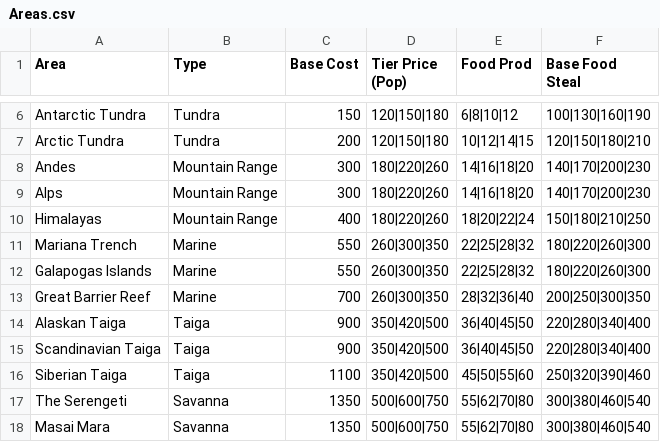
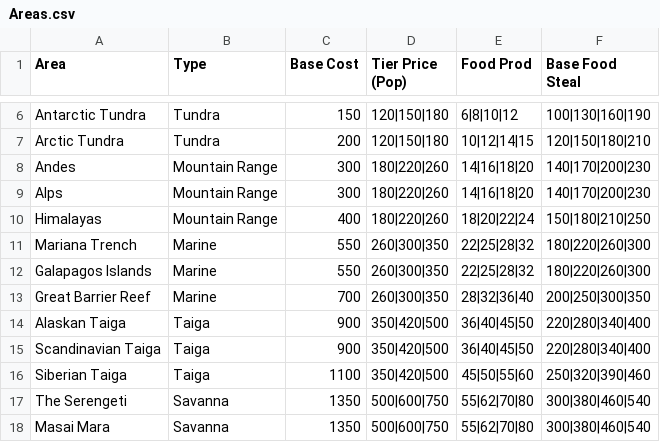
Before and after one commit to Glasta326/Ahieenteehkpdeehhiyeestahpliishmhehntharyanysymh, a CSV file: src/com/main/resources/data/Areas.csv, drawn as a sheet; only a part is shown, gaps mark what is left out.

Commit message:
fixed spelling L

```diff
--- a/src/com/main/resources/data/Areas.csv
+++ b/src/com/main/resources/data/Areas.csv
@@ -11,3 +11,3 @@ Himalayas,Mountain Range,400,180|220|260,18|20|22|24,150|180|210|250
 Mariana Trench,Marine,550,260|300|350,22|25|28|32,180|220|260|300
-Galapogas Islands,Marine,550,260|300|350,22|25|28|32,180|220|260|300
+Galapagos Islands,Marine,550,260|300|350,22|25|28|32,180|220|260|300
 Great Barrier Reef,Marine,700,260|300|350,28|32|36|40,200|250|300|350
```
